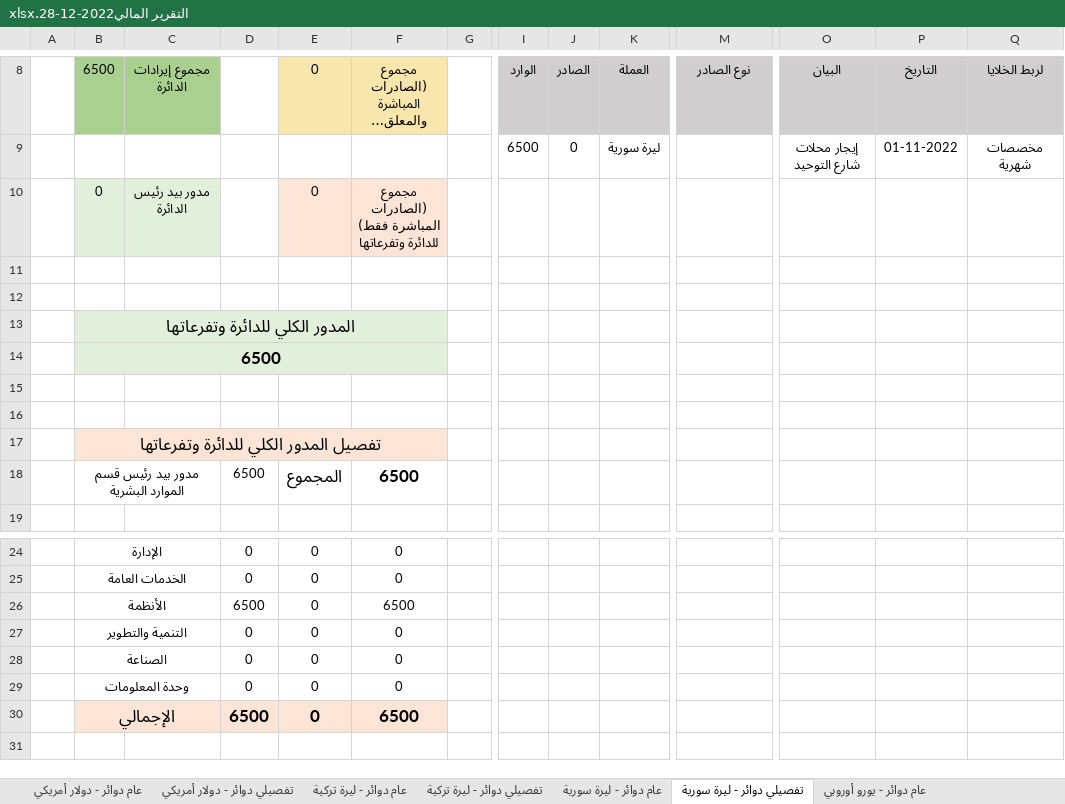
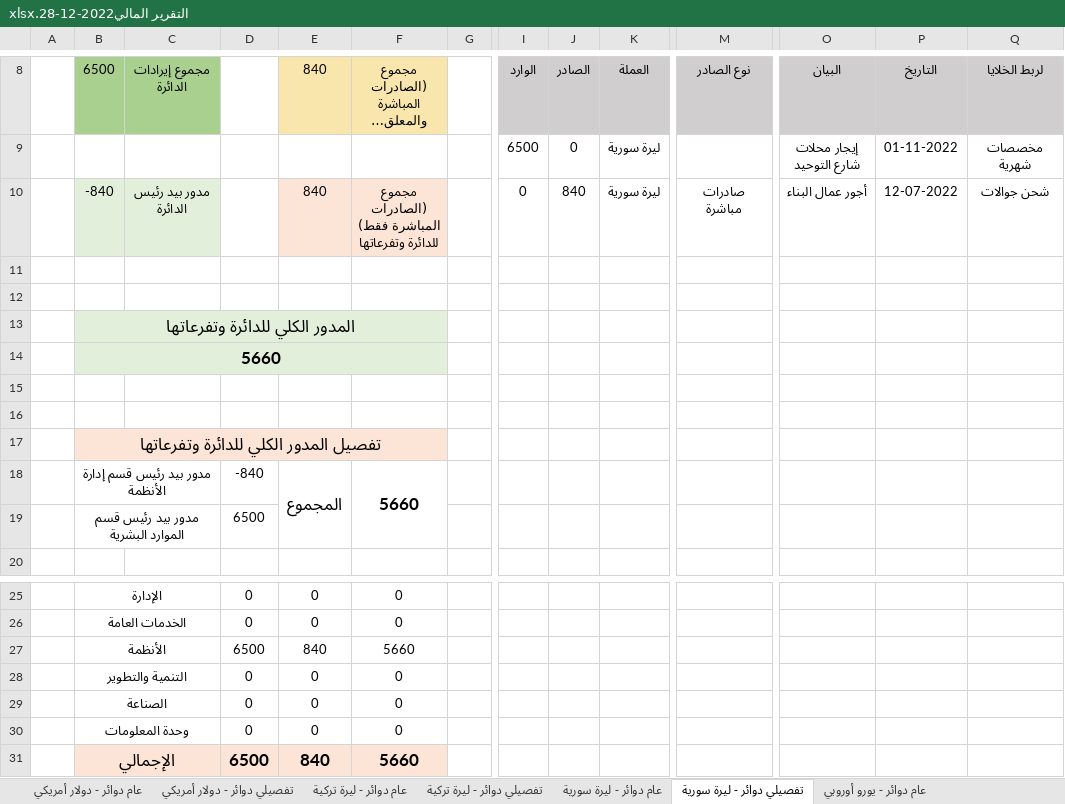
Before and after one commit to ZHasan2021/ZHasan20221Repo, an Excel workbook: AssetManagement/AssetManagement/bin/Debug/Finance forms/التقرير المالي2022-12-28.xlsx, sheet تفصيلي دوائر - ليرة سورية, drawn as a sheet; only a part is shown, gaps mark what is left out; long unchanged cells end in …; values as stored, in another font and other column widths than the file's, no borders; removed rows and columns are numbered as before the commit, all else as after; rows hold the shown columns only; the diff names each change by its address in the sheet, - before the commit and + after, or states it on an @@ line.

```diff
--- a/AssetManagement/AssetManagement/bin/Debug/Finance forms/التقرير المالي2022-12-28.xlsx (sheet تفصيلي دوائر - ليرة سورية)
+++ b/AssetManagement/AssetManagement/bin/Debug/Finance forms/التقرير المالي2022-12-28.xlsx (sheet تفصيلي دوائر - ليرة سورية)
-E8: 0
+E8: 840
-row 10:  | 0 | مدور بيد رئيس الدائرة |  | 0 | مجموع (الصادرات المباشرة فقط) للدائرة وتفرعاتها
+row 10:  | -840 | مدور بيد رئيس الدائرة |  | 840 | مجموع (الصادرات المباشرة فقط) للدائرة وتفرعاتها |  | 0 | 840 | ليرة سورية | صادرات مباشرة | أجور عمال البناء | 12-07-2022 | شحن جوالات
-B14 (6500): 6500
+B14 (6500): 5660
-row 18:  | مدور بيد رئيس قسم الموارد البشرية |  | 6500 | المجموع | 6500
+row 18:  | مدور بيد رئيس قسم إدارة الأنظمة |  | -840 | المجموع | 5660
+row 19:  | مدور بيد رئيس قسم الموارد البشرية |  | 6500
-E27 (840): 0
+E27 (840): 840
-F27: 6500
+F27: 5660
-E31 (840): 0
+E31 (840): 840
-F31: 6500
+F31: 5660
```
Also changed, not shown: sheet تفصيلي دوائر - دولار أمريكي, sheet تفصيلي دوائر - يورو أوروبي, sheet تفصيلي دوائر - ليرة تركية, sheet عام دوائر - دولار أمريكي, sheet عام دوائر - ليرة تركية, sheet عام دوائر - يورو أوروبي, 1 more sheet, 33 other files.
